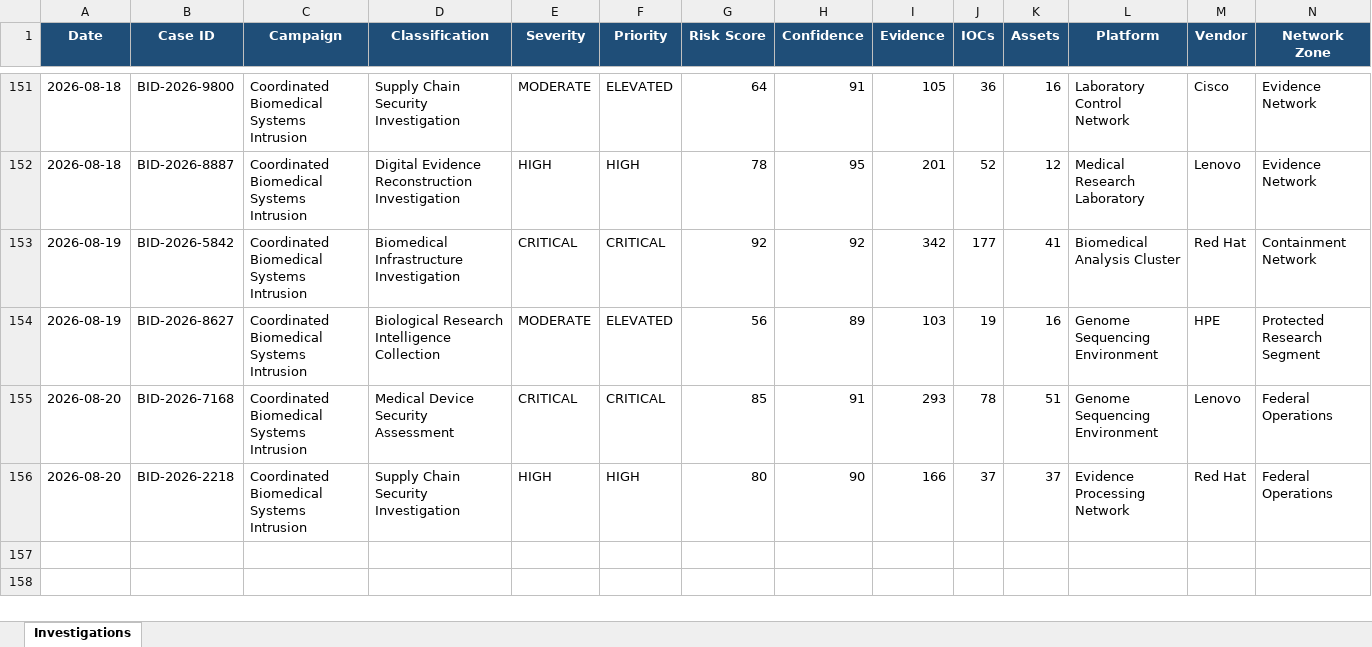
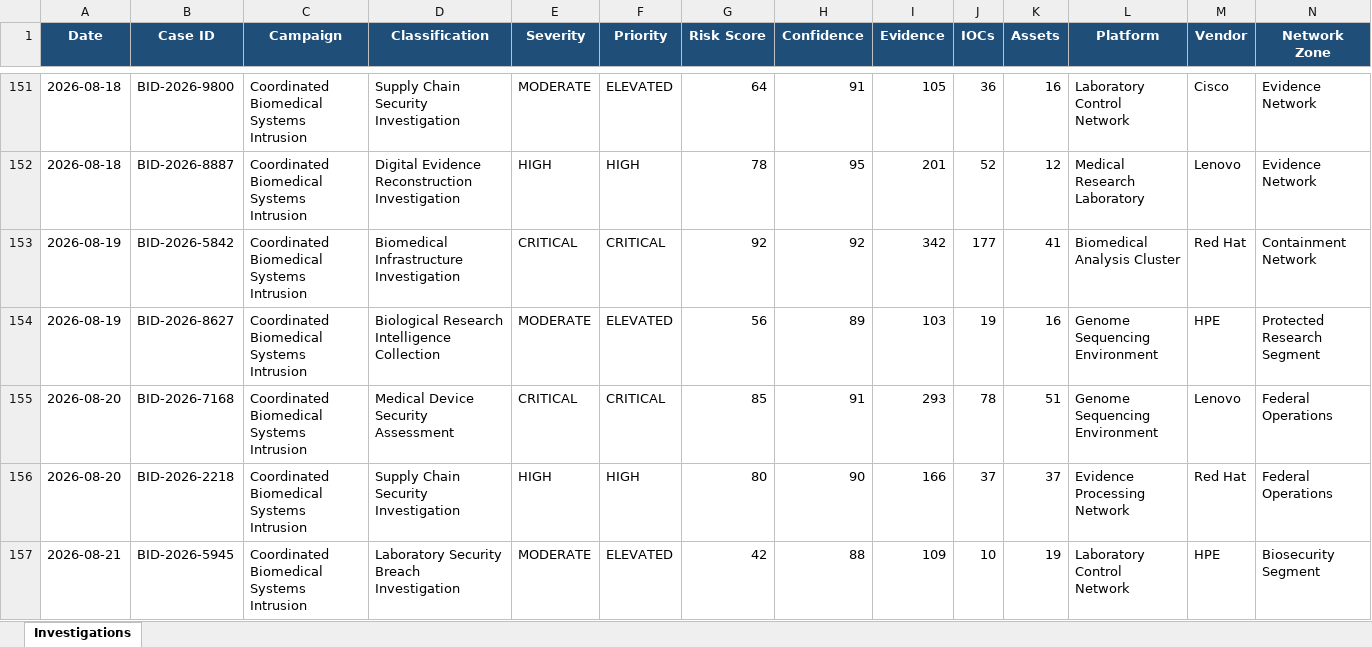
Before and after one commit to DRA3V50/BioDefense-Intelligence-Division, an Excel workbook: workbooks/Exposure-Tracking-Matrix.xlsx, sheet Investigations, drawn as a sheet; only a part is shown, gaps mark what is left out; values as stored, in another font and other column widths than the file's, no borders; rows hold the shown columns only; the diff names each change by its address in the sheet, - before the commit and + after, or states it on an @@ line.

```diff
--- a/workbooks/Exposure-Tracking-Matrix.xlsx (sheet Investigations)
+++ b/workbooks/Exposure-Tracking-Matrix.xlsx (sheet Investigations)
+row 157: 2026-08-21 | BID-2026-5945 | Coordinated Biomedical Systems Intrusion | Laboratory Security Breach Investigation | MODERATE | ELEVATED | 42 | 88 | 109 | 10 | 19 | Laboratory Control Network | HPE | Biosecurity Segment
```
Also changed, not shown: 39 other files.
